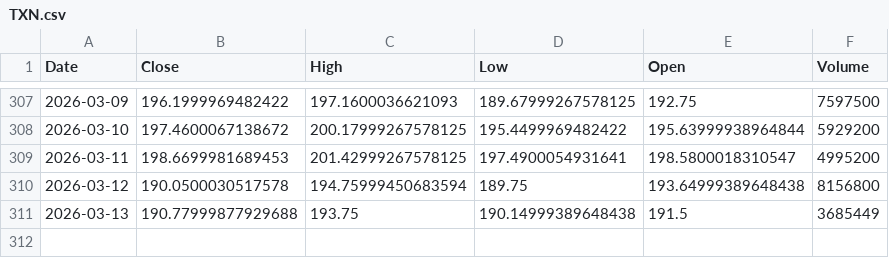
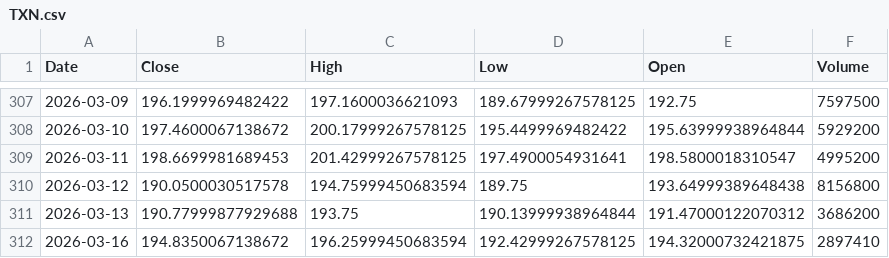
Before and after one commit to Stell0/financealerts, a CSV file: data/TXN.csv, drawn as a sheet; only a part is shown, gaps mark what is left out.

```diff
--- a/data/TXN.csv
+++ b/data/TXN.csv
@@ -310,2 +310,3 @@ Date,Close,High,Low,Open,Volume
 2026-03-12,190.0500030517578,194.75999450683594,189.75,193.64999389648438,8156800
-2026-03-13,190.77999877929688,193.75,190.14999389648438,191.5,3685449
+2026-03-13,190.77999877929688,193.75,190.13999938964844,191.47000122070312,3686200
+2026-03-16,194.8350067138672,196.25999450683594,192.42999267578125,194.32000732421875,2897410
```
Also changed, not shown: data/ASML.csv, data/CRWD.csv, 57 other files.
